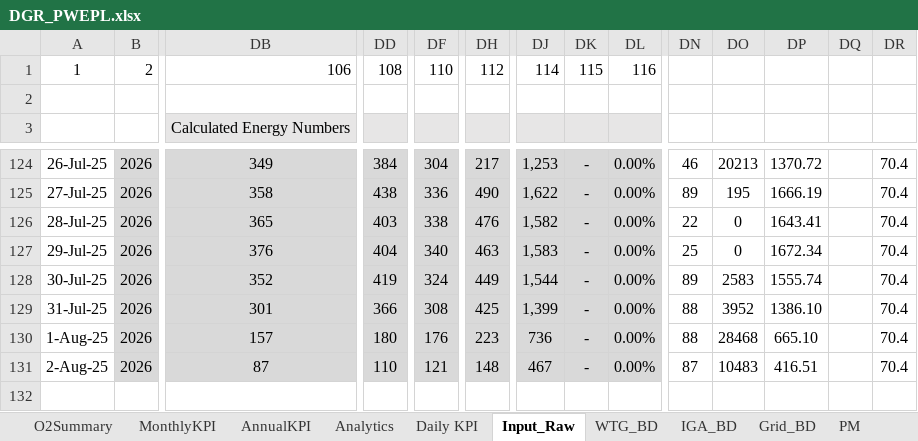
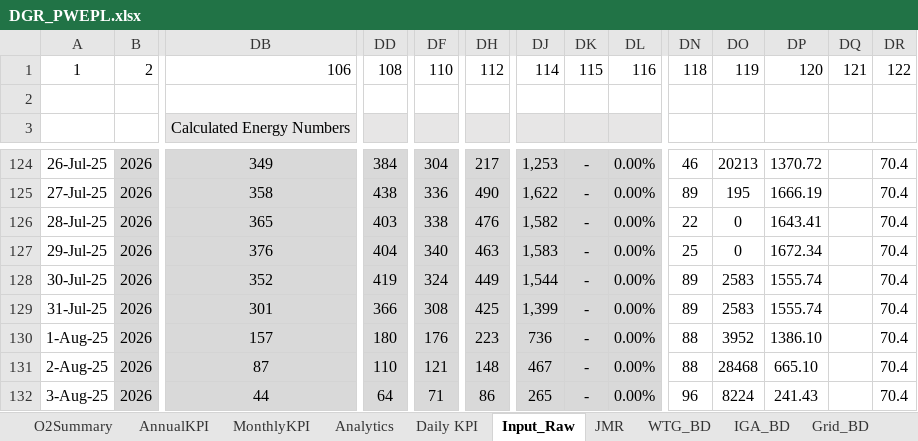
Before and after one commit to Awesome20225266/dgr-deviation-dashboard, an Excel workbook: DGR_Backup/DGR_PWEPL.xlsx, sheet Input_Raw, drawn as a sheet; only a part is shown, gaps mark what is left out; values as stored, in another font and other column widths than the file's, no borders; table styles not drawn; rows hold the shown columns only; the diff names each change by its address in the sheet, - before the commit and + after, or states it on an @@ line.

```diff
--- a/DGR_Backup/DGR_PWEPL.xlsx (sheet Input_Raw)
+++ b/DGR_Backup/DGR_PWEPL.xlsx (sheet Input_Raw)
+sheet tab: JMR
@@ sheet tab order changed: O2Summary | AnnualKPI | MonthlyKPI | Analytics | Daily KPI | Input_Raw | JMR | WTG_BD | IGA_BD | Grid_BD @@
-DN1: (empty)
+DN1: 118
-DO1: (empty)
+DO1: 119
-DP1: (empty)
+DP1: 120
-DQ1: (empty)
+DQ1: 121
-DR1: (empty)
+DR1: 122
-DN129: 88
+DN129: 89
-DO129: 3952
+DO129: 2583
-DP129: 1386.10
+DP129: 1555.74
-DO130: 28468
+DO130: 3952
-DP130: 665.10
+DP130: 1386.10
-DN131: 87
+DN131: 88
-DO131: 10483
+DO131: 28468
-DP131: 416.51
+DP131: 665.10
+row 132: 3-Aug-25 | 2026 | 44 | 64 | 71 | 86 | 265 | - | 0.00% | 96 | 8224 | 241.43 |  | 70.4
```
Also changed, not shown: sheet IGA_BD, sheet Analytics, sheet WTG_BD, sheet O2Summary, sheet MonthlyKPI, sheet WTG Reactive Power, 2 more sheets, formulas that keep their value, hidden cells, charts or pictures, DGR_Backup/DGR_7MW.xlsx, DGR_Backup/DGR_Ghatodi.xlsx, 54 other files.
